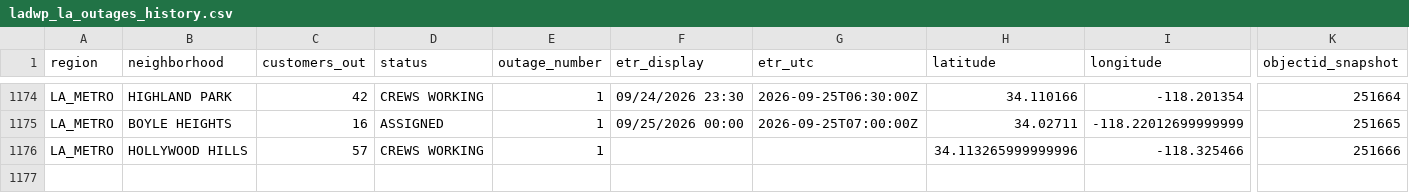
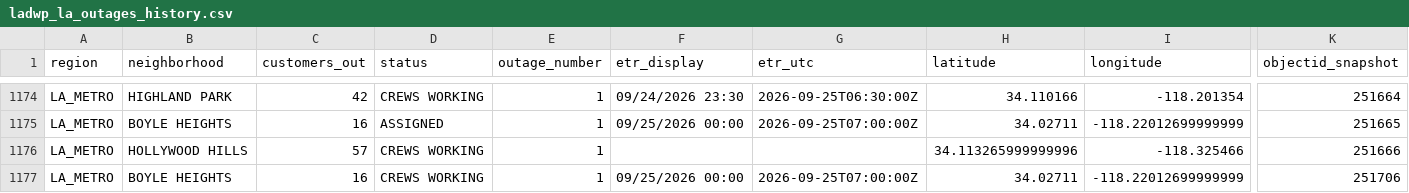
Before and after one commit to danish0305/sce-outage-tracker, a CSV file: ladwp/ladwp_la_outages_history.csv, drawn as a sheet; only a part is shown, gaps mark what is left out; rows hold the shown columns only; the diff names each change by its address in the sheet, - before the commit and + after, or states it on an @@ line.

```diff
--- a/ladwp/ladwp_la_outages_history.csv
+++ b/ladwp/ladwp_la_outages_history.csv
+row 1177: LA_METRO | BOYLE HEIGHTS | 16 | CREWS WORKING | 1 | 09/25/2026 00:00 | 2026-09-25T07:00:00Z | 34.02711 | -118.22012699999999 | 251706
```
Also changed, not shown: la_oc_outages_latest.csv, ladwp/ladwp_la_outages_latest.csv, 7 other files.
